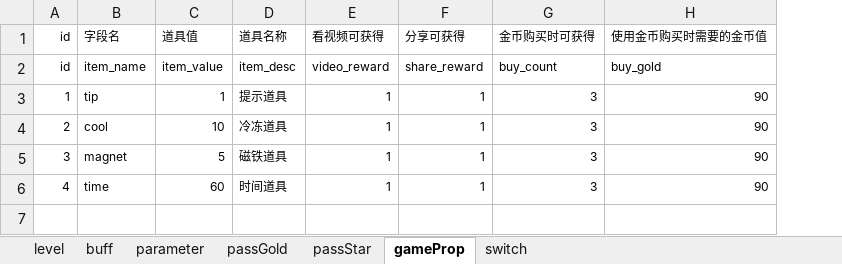
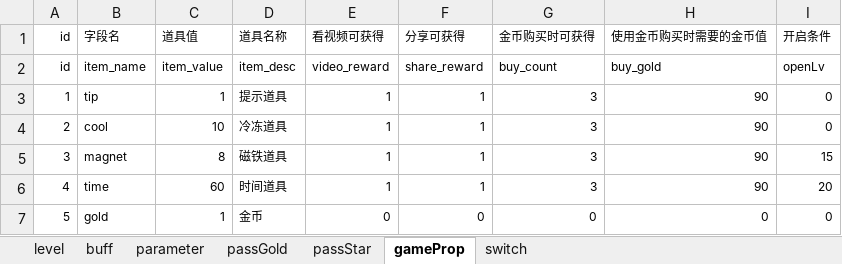
Before and after one commit to tonyshow/good3DProRES, an Excel workbook: tools/关卡系统.xlsx, sheet gameProp, drawn as a sheet; values as stored, in another font and other column widths than the file's, no borders; charts and pictures not drawn; the diff names each change by its address in the sheet, - before the commit and + after, or states it on an @@ line.

```diff
--- a/tools/关卡系统.xlsx (sheet gameProp)
+++ b/tools/关卡系统.xlsx (sheet gameProp)
+column I (开启条件), rows 2-6: openLv | 0 | 0 | 15 | 20
-C5 (道具值): 5
+C5 (道具值): 8
+row 7: 5 | gold | 1 | 金币 | 0 | 0 | 0 | 0 | 0
```
Also changed, not shown: sheet level, sheet parameter, sheet switch, charts or pictures, 2 other files.
